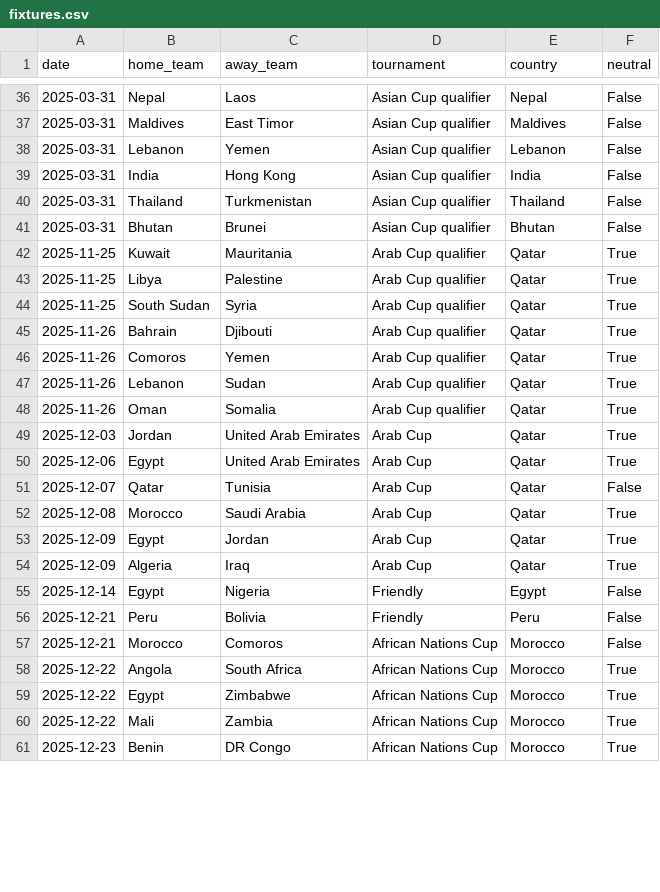
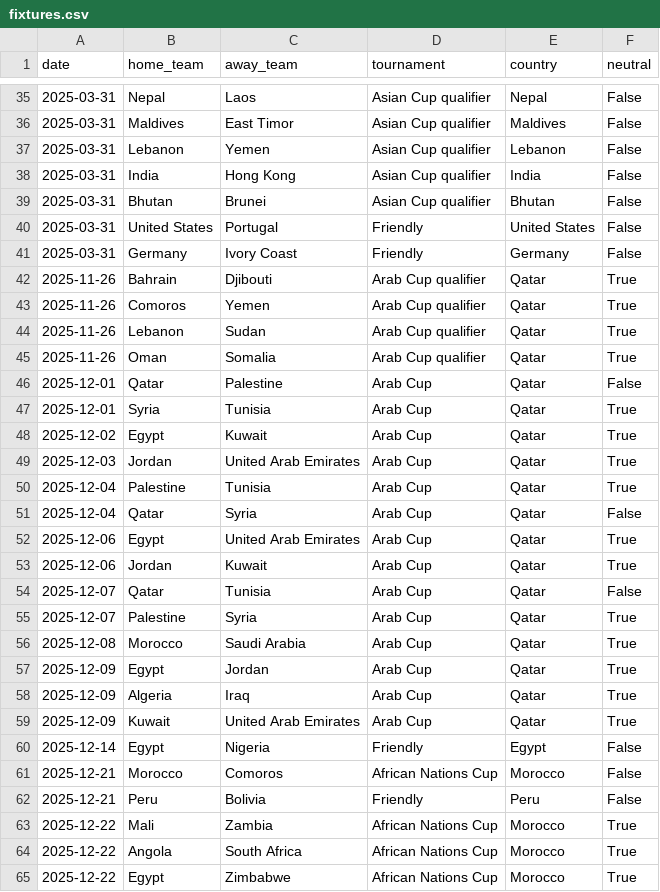
Before and after one commit to 16bravo/MatchOracle, a CSV file: data/source/fixtures.csv, drawn as a sheet; only a part is shown, gaps mark what is left out; the shorter side is filled out with more unchanged rows; the diff covers the shown part only.

Commit message:
Update data/source/

```diff
--- a/data/source/fixtures.csv
+++ b/data/source/fixtures.csv
@@ -39,7 +38,5 @@ date,home_team,away_team,tournament,country,neutral
 2025-03-31,India,Hong Kong,Asian Cup qualifier,India,False
-2025-03-31,Thailand,Turkmenistan,Asian Cup qualifier,Thailand,False
 2025-03-31,Bhutan,Brunei,Asian Cup qualifier,Bhutan,False
-2025-11-25,Kuwait,Mauritania,Arab Cup qualifier,Qatar,True
-2025-11-25,Libya,Palestine,Arab Cup qualifier,Qatar,True
-2025-11-25,South Sudan,Syria,Arab Cup qualifier,Qatar,True
+2025-03-31,United States,Portugal,Friendly,United States,False
+2025-03-31,Germany,Ivory Coast,Friendly,Germany,False
 2025-11-26,Bahrain,Djibouti,Arab Cup qualifier,Qatar,True
@@ -48,5 +45,12 @@ date,home_team,away_team,tournament,country,neutral
 2025-11-26,Oman,Somalia,Arab Cup qualifier,Qatar,True
+2025-12-01,Qatar,Palestine,Arab Cup,Qatar,False
+2025-12-01,Syria,Tunisia,Arab Cup,Qatar,True
+2025-12-02,Egypt,Kuwait,Arab Cup,Qatar,True
 2025-12-03,Jordan,United Arab Emirates,Arab Cup,Qatar,True
+2025-12-04,Palestine,Tunisia,Arab Cup,Qatar,True
+2025-12-04,Qatar,Syria,Arab Cup,Qatar,False
 2025-12-06,Egypt,United Arab Emirates,Arab Cup,Qatar,True
+2025-12-06,Jordan,Kuwait,Arab Cup,Qatar,True
 2025-12-07,Qatar,Tunisia,Arab Cup,Qatar,False
+2025-12-07,Palestine,Syria,Arab Cup,Qatar,True
 2025-12-08,Morocco,Saudi Arabia,Arab Cup,Qatar,True
@@ -54,7 +58,8 @@ date,home_team,away_team,tournament,country,neutral
 2025-12-09,Algeria,Iraq,Arab Cup,Qatar,True
+2025-12-09,Kuwait,United Arab Emirates,Arab Cup,Qatar,True
 2025-12-14,Egypt,Nigeria,Friendly,Egypt,False
+2025-12-21,Morocco,Comoros,African Nations Cup,Morocco,False
 2025-12-21,Peru,Bolivia,Friendly,Peru,False
-2025-12-21,Morocco,Comoros,African Nations Cup,Morocco,False
+2025-12-22,Mali,Zambia,African Nations Cup,Morocco,True
 2025-12-22,Angola,South Africa,African Nations Cup,Morocco,True
 2025-12-22,Egypt,Zimbabwe,African Nations Cup,Morocco,True
-2025-12-22,Mali,Zambia,African Nations Cup,Morocco,True
```
Also changed, not shown: 2 added rows, 2 removed rows, 22 moved rows and 24 edited cells elsewhere in this file, 1 other file.
